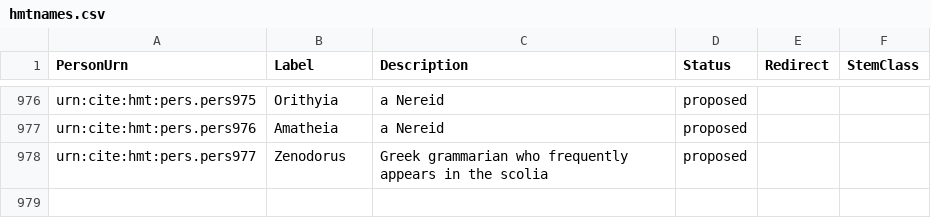
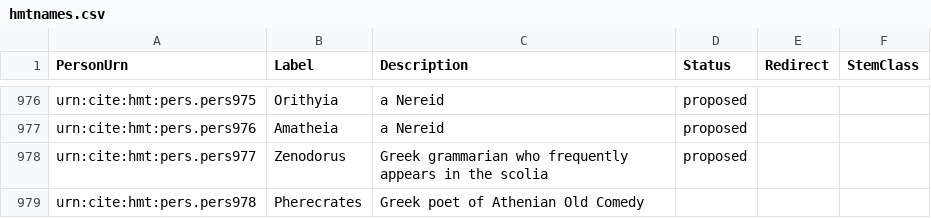
Before and after one commit to homermultitext/hmt-authlists, a CSV file: data/hmtnames.csv, drawn as a sheet; only a part is shown, gaps mark what is left out.

Commit message:
Update hmtnames.csv

```diff
--- a/data/hmtnames.csv
+++ b/data/hmtnames.csv
@@ -978 +978,2 @@ urn:cite:hmt:pers.pers976,Amatheia,"a Nereid",proposed,,
 urn:cite:hmt:pers.pers977,Zenodorus,"Greek grammarian who frequently appears in the scolia",proposed,,
+urn:cite:hmt:pers.pers978,Pherecrates,"Greek poet of Athenian Old Comedy",,
```
